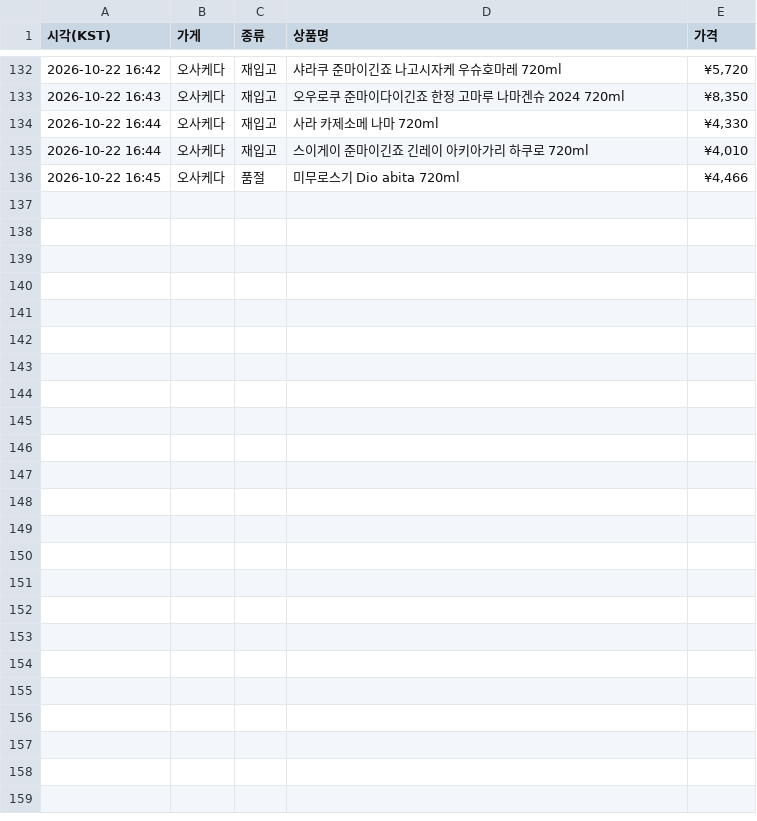
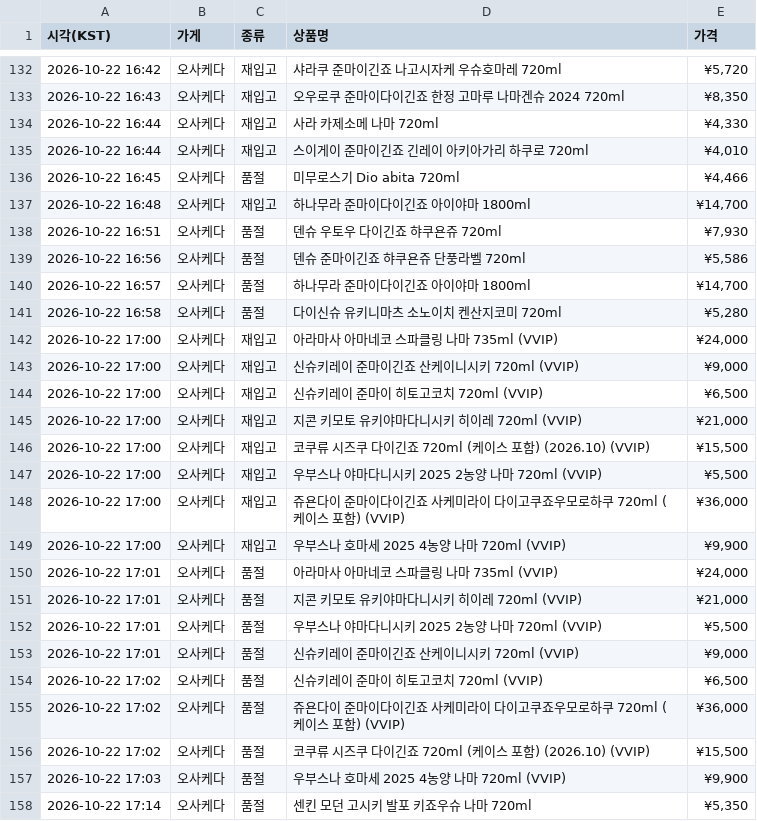
Before and after one commit to zerocustom84-alt/sake-watch, a CSV file: history.csv, drawn as a sheet; only a part is shown, gaps mark what is left out.

```diff
--- a/history.csv
+++ b/history.csv
@@ -136 +136,23 @@
 2026-10-22 16:45,오사케다,품절,미무로스기 Dio abita 720ml,"¥4,466"
+2026-10-22 16:48,오사케다,재입고,하나무라 준마이다이긴죠 아이야마 1800ml,"¥14,700"
+2026-10-22 16:51,오사케다,품절,덴슈 우토우 다이긴죠 햐쿠욘쥬 720ml,"¥7,930"
+2026-10-22 16:56,오사케다,품절,덴슈 준마이긴죠 햐쿠욘쥬 단풍라벨 720ml,"¥5,586"
+2026-10-22 16:57,오사케다,품절,하나무라 준마이다이긴죠 아이야마 1800ml,"¥14,700"
+2026-10-22 16:58,오사케다,품절,다이신슈 유키니마츠 소노이치 켄산지코미 720ml,"¥5,280"
+2026-10-22 17:00,오사케다,재입고,아라마사 아마네코 스파클링 나마 735ml (VVIP),"¥24,000"
+2026-10-22 17:00,오사케다,재입고,신슈키레이 준마이긴죠 산케이니시키 720ml (VVIP),"¥9,000"
+2026-10-22 17:00,오사케다,재입고,신슈키레이 준마이 히토고코치 720ml (VVIP),"¥6,500"
+2026-10-22 17:00,오사케다,재입고,지콘 키모토 유키야마다니시키 히이레 720ml (VVIP),"¥21,000"
+2026-10-22 17:00,오사케다,재입고,코쿠류 시즈쿠 다이긴죠 720ml (케이스 포함) (2026.10) (VVIP),"¥15,500"
+2026-10-22 17:00,오사케다,재입고,우부스나 야마다니시키 2025 2농양 나마 720ml (VVIP),"¥5,500"
+2026-10-22 17:00,오사케다,재입고,쥬욘다이 준마이다이긴죠 사케미라이 다이고쿠죠우모로하쿠 720ml (케이스 포함) (VVIP),"¥36,000"
+2026-10-22 17:00,오사케다,재입고,우부스나 호마세 2025 4농양 나마 720ml (VVIP),"¥9,900"
+2026-10-22 17:01,오사케다,품절,아라마사 아마네코 스파클링 나마 735ml (VVIP),"¥24,000"
+2026-10-22 17:01,오사케다,품절,지콘 키모토 유키야마다니시키 히이레 720ml (VVIP),"¥21,000"
+2026-10-22 17:01,오사케다,품절,우부스나 야마다니시키 2025 2농양 나마 720ml (VVIP),"¥5,500"
+2026-10-22 17:01,오사케다,품절,신슈키레이 준마이긴죠 산케이니시키 720ml (VVIP),"¥9,000"
+2026-10-22 17:02,오사케다,품절,신슈키레이 준마이 히토고코치 720ml (VVIP),"¥6,500"
+2026-10-22 17:02,오사케다,품절,쥬욘다이 준마이다이긴죠 사케미라이 다이고쿠죠우모로하쿠 720ml (케이스 포함) (VVIP),"¥36,000"
+2026-10-22 17:02,오사케다,품절,코쿠류 시즈쿠 다이긴죠 720ml (케이스 포함) (2026.10) (VVIP),"¥15,500"
+2026-10-22 17:03,오사케다,품절,우부스나 호마세 2025 4농양 나마 720ml (VVIP),"¥9,900"
+2026-10-22 17:14,오사케다,품절,센킨 모던 고시키 발포 키죠우슈 나마 720ml,"¥5,350"
```
Also changed, not shown: 2 other files.
